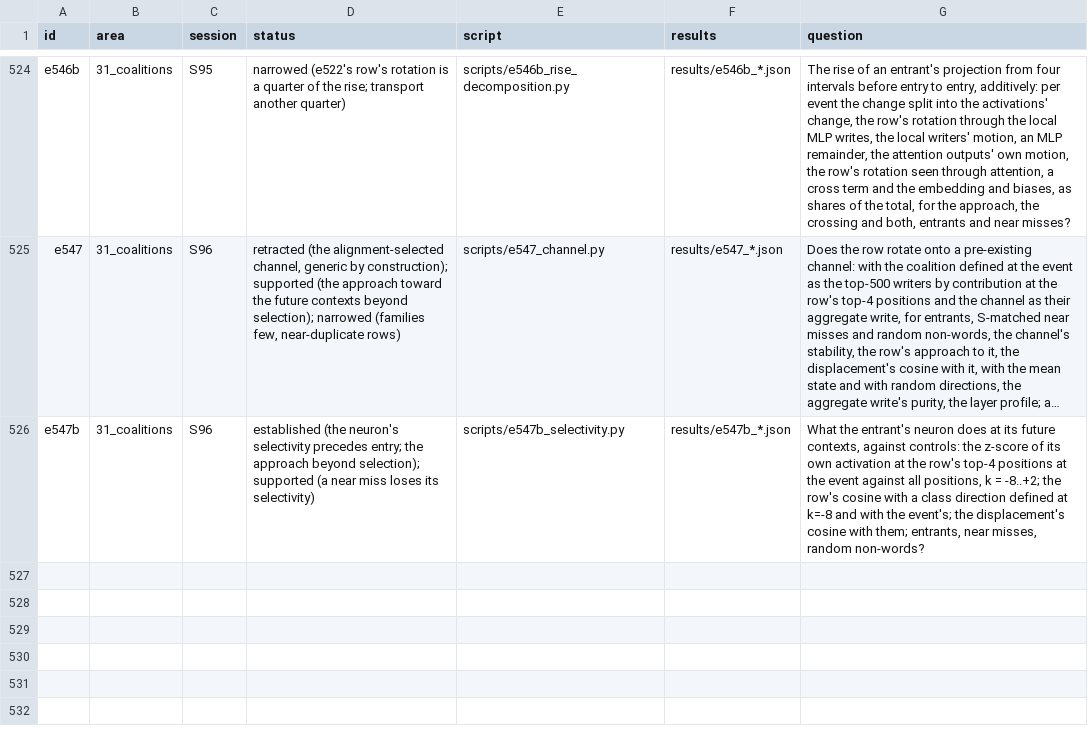
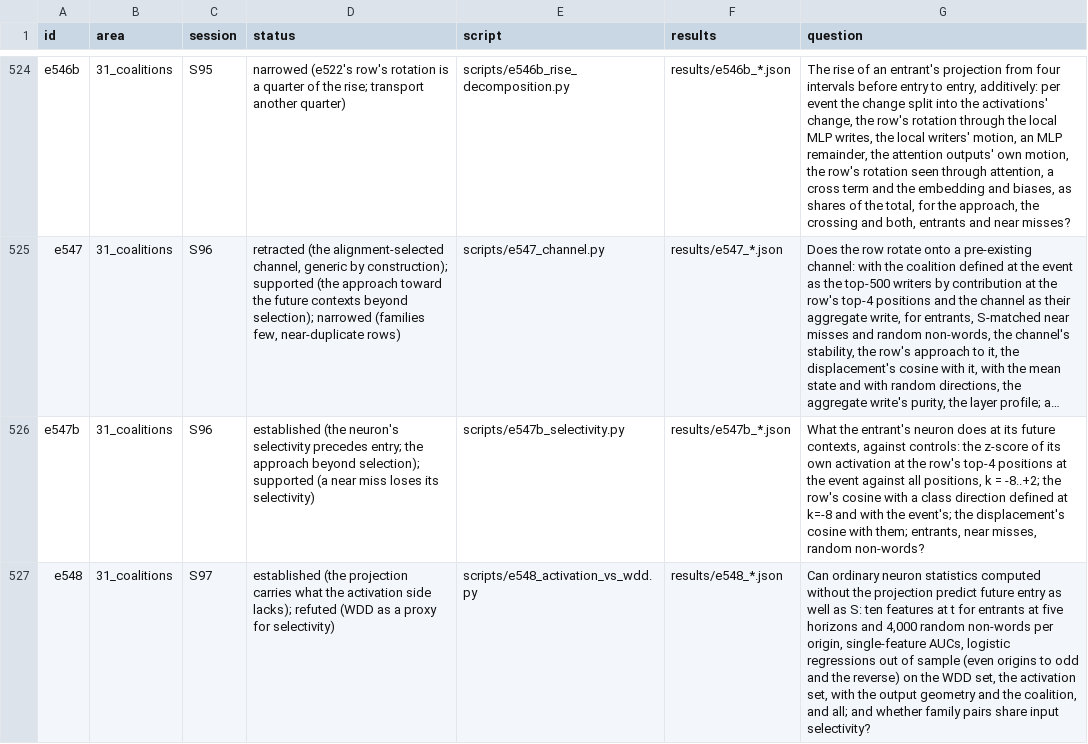
Before and after one commit to sunmoonron/wdd-descendants, a TSV file: docs/atlas/index.tsv, drawn as a sheet; only a part is shown, gaps mark what is left out; long unchanged cells end in …; the diff names each change by its address in the sheet, - before the commit and + after, or states it on an @@ line.

```diff
--- a/docs/atlas/index.tsv
+++ b/docs/atlas/index.tsv
+row 527: e548 | 31_coalitions | S97 | established (the projection carries what the activation side lacks); refuted (WDD as a proxy for selectivity) | scripts/e548_activation_vs_wdd.py | results/e548_*.json | Can ordinary neuron statistics computed without the projection predict future entry as well as S: ten features at t for entrants at five horizons and 4,000 random non-words per origin, single-feature AUCs, logistic regressions out of sample (even origins to odd and the reverse) on the WDD set, the activation set, with the output geometry and the coalition, and all; and whether family pairs share input selectivity?
```
Also changed, not shown: 14 other files.
